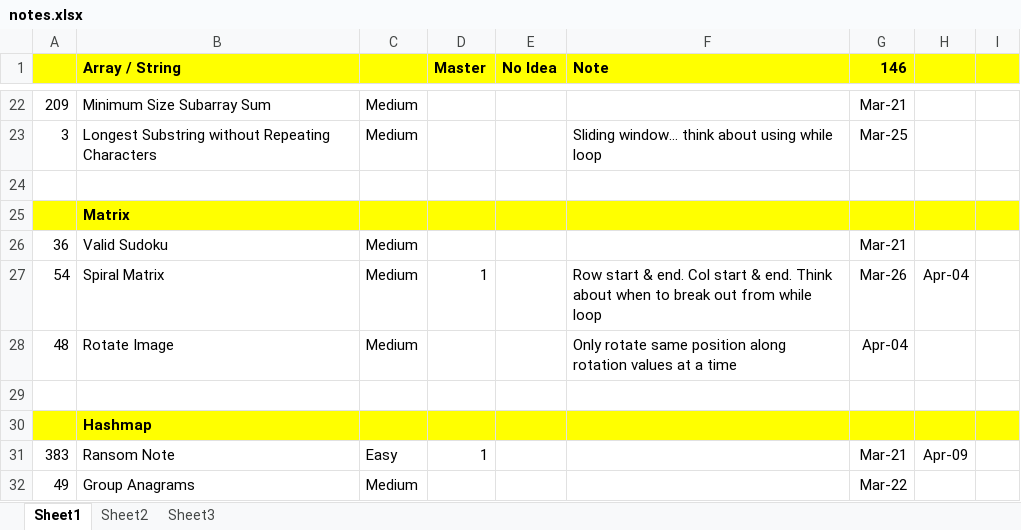
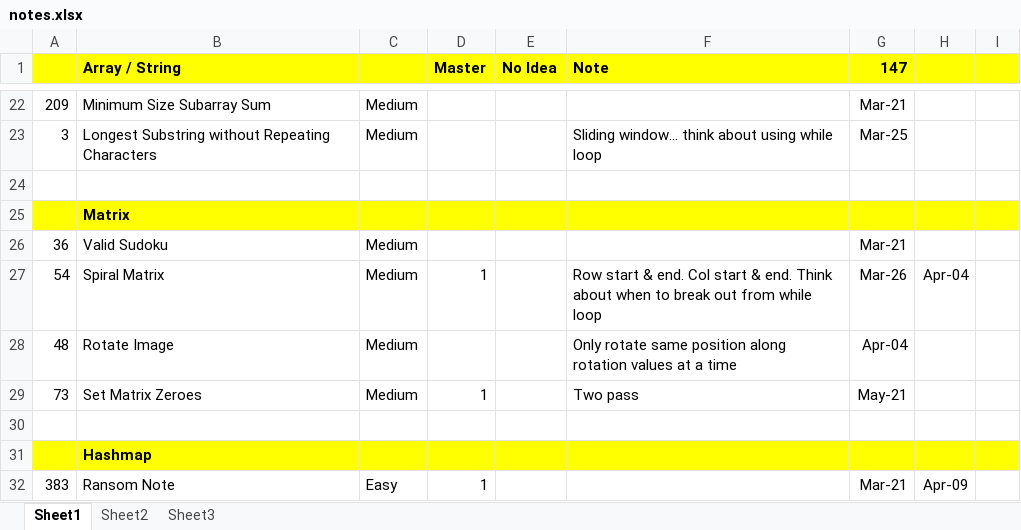
Before and after one commit to jhoonhan/leetCode, an Excel workbook: notes.xlsx, sheet Sheet1, drawn as a sheet; only a part is shown, gaps mark what is left out; the shorter side is filled out with more unchanged rows; values as stored, in another font and other column widths than the file's, no borders; conditional formats not drawn; the diff names each change by its address in the sheet, - before the commit and + after, or states it on an @@ line.

```diff
--- a/notes.xlsx (sheet Sheet1)
+++ b/notes.xlsx (sheet Sheet1)
-G1: 146
+G1: 147
+row 29: 73 | Set Matrix Zeroes | Medium | 1 |  | Two pass | May-21
```
Also changed, not shown: 3 other files.
